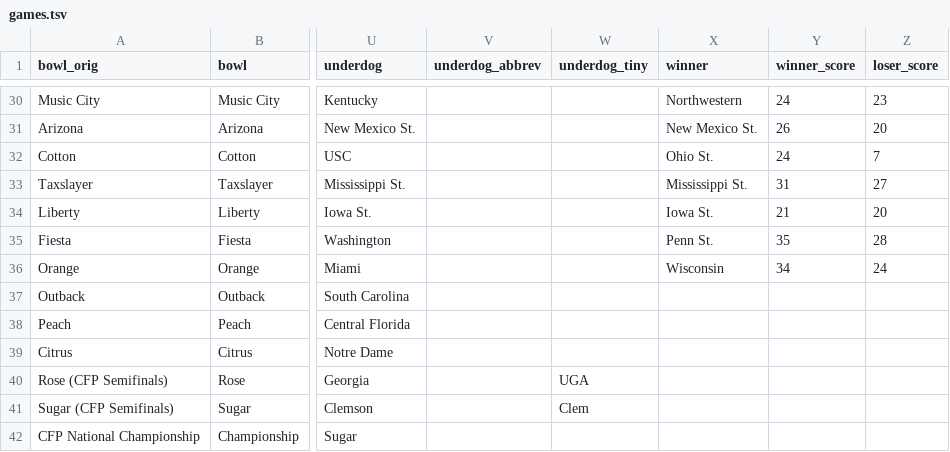
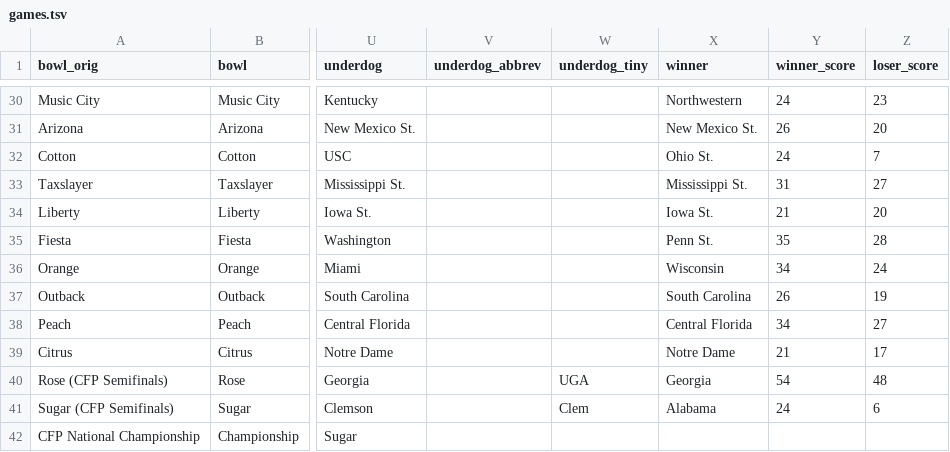
Before and after one commit to rjmorris/bowl_pickem, a TSV file: 2017/data/games.tsv, drawn as a sheet; only a part is shown, gaps mark what is left out; the diff names each change by its address in the sheet, - before the commit and + after, or states it on an @@ line.

Commit message:
Update with results of latest games

```diff
--- a/2017/data/games.tsv
+++ b/2017/data/games.tsv
-X37 (winner): (empty)
+X37 (winner): South Carolina
-Y37 (winner_score): (empty)
+Y37 (winner_score): 26
-Z37 (loser_score): (empty)
+Z37 (loser_score): 19
-X38 (winner): (empty)
+X38 (winner): Central Florida
-Y38 (winner_score): (empty)
+Y38 (winner_score): 34
-Z38 (loser_score): (empty)
+Z38 (loser_score): 27
-X39 (winner): (empty)
+X39 (winner): Notre Dame
-Y39 (winner_score): (empty)
+Y39 (winner_score): 21
-Z39 (loser_score): (empty)
+Z39 (loser_score): 17
-X40 (winner): (empty)
+X40 (winner): Georgia
-Y40 (winner_score): (empty)
+Y40 (winner_score): 54
-Z40 (loser_score): (empty)
+Z40 (loser_score): 48
-X41 (winner): (empty)
+X41 (winner): Alabama
-Y41 (winner_score): (empty)
+Y41 (winner_score): 24
-Z41 (loser_score): (empty)
+Z41 (loser_score): 6
```
